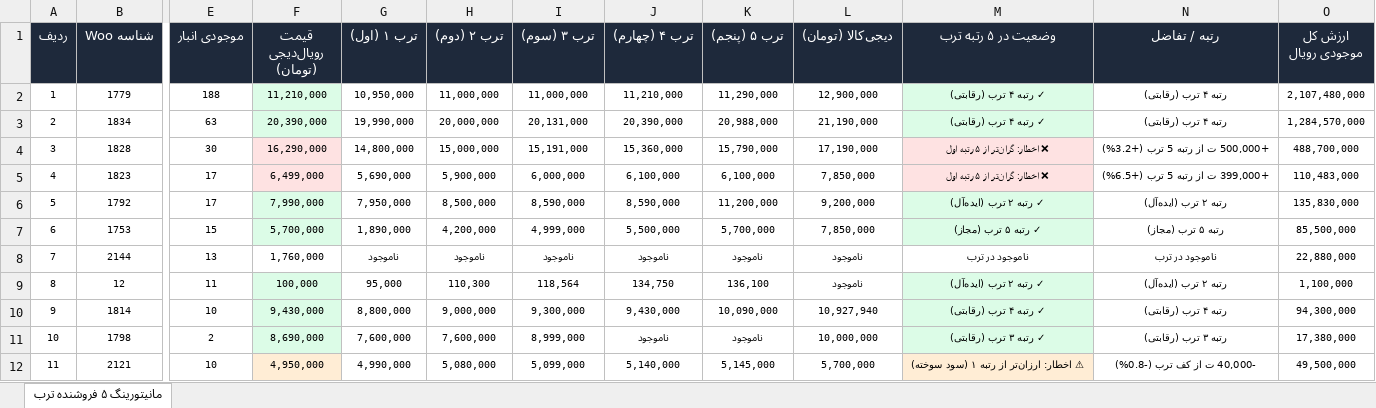
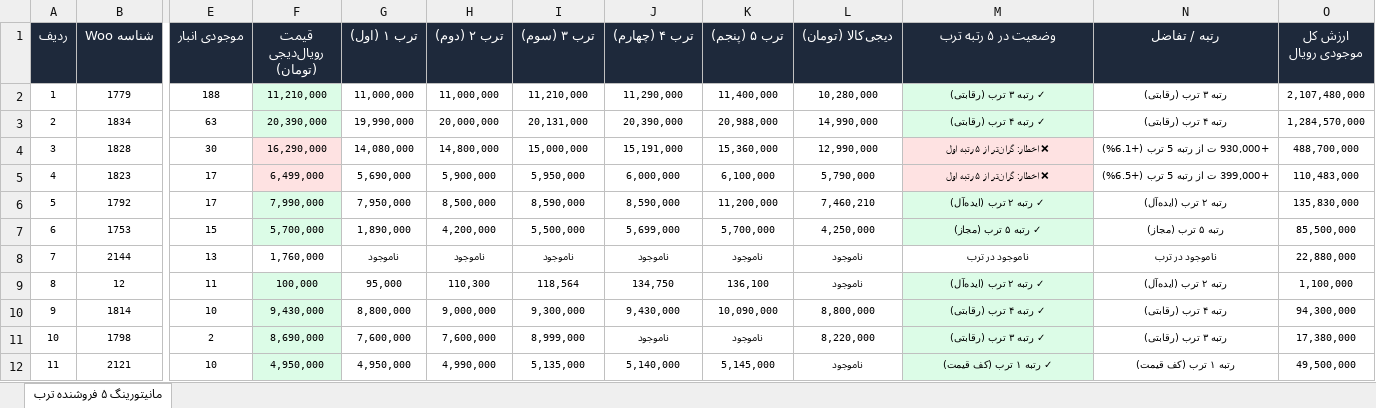
Before and after one commit to pouria-maleki/price-monitor, an Excel workbook: data/گزارش_انبار_قیمت_به_روز.xlsx, sheet مانیتورینگ ۵ فروشنده ترب, drawn as a sheet; only a part is shown, gaps mark what is left out; values as stored, in another font and other column widths than the file's, no borders; the diff covers the shown part only; the diff names each change by its address in the sheet, - before the commit and + after, or states it on an @@ line.

```diff
--- a/data/گزارش_انبار_قیمت_به_روز.xlsx (sheet مانیتورینگ ۵ فروشنده ترب)
+++ b/data/گزارش_انبار_قیمت_به_روز.xlsx (sheet مانیتورینگ ۵ فروشنده ترب)
-G2 (ترب ۱ (اول)): 10,950,000
+G2 (ترب ۱ (اول)): 11,000,000
-I2 (ترب ۳ (سوم)): 11,000,000
+I2 (ترب ۳ (سوم)): 11,210,000
-J2 (ترب ۴ (چهارم)): 11,210,000
+J2 (ترب ۴ (چهارم)): 11,290,000
-K2 (ترب ۵ (پنجم)): 11,290,000
+K2 (ترب ۵ (پنجم)): 11,400,000
-L2 (دیجی‌کالا (تومان)): 12,900,000
+L2 (دیجی‌کالا (تومان)): 10,280,000
-M2 (وضعیت در ۵ رتبه ترب): ✓ رتبه ۴ ترب (رقابتی)
+M2 (وضعیت در ۵ رتبه ترب): ✓ رتبه ۳ ترب (رقابتی)
-N2 (رتبه / تفاضل): رتبه ۴ ترب (رقابتی)
+N2 (رتبه / تفاضل): رتبه ۳ ترب (رقابتی)
-L3 (دیجی‌کالا (تومان)): 21,190,000
+L3 (دیجی‌کالا (تومان)): 14,990,000
-G4 (ترب ۱ (اول)): 14,800,000
+G4 (ترب ۱ (اول)): 14,080,000
-H4 (ترب ۲ (دوم)): 15,000,000
+H4 (ترب ۲ (دوم)): 14,800,000
-I4 (ترب ۳ (سوم)): 15,191,000
+I4 (ترب ۳ (سوم)): 15,000,000
-J4 (ترب ۴ (چهارم)): 15,360,000
+J4 (ترب ۴ (چهارم)): 15,191,000
-K4 (ترب ۵ (پنجم)): 15,790,000
+K4 (ترب ۵ (پنجم)): 15,360,000
-L4 (دیجی‌کالا (تومان)): 17,190,000
+L4 (دیجی‌کالا (تومان)): 12,990,000
-N4 (رتبه / تفاضل): +500,000 ت از رتبه 5 ترب (+3.2%)
+N4 (رتبه / تفاضل): +930,000 ت از رتبه 5 ترب (+6.1%)
-I5 (ترب ۳ (سوم)): 6,000,000
+I5 (ترب ۳ (سوم)): 5,950,000
-J5 (ترب ۴ (چهارم)): 6,100,000
+J5 (ترب ۴ (چهارم)): 6,000,000
-L5 (دیجی‌کالا (تومان)): 7,850,000
+L5 (دیجی‌کالا (تومان)): 5,790,000
-L6 (دیجی‌کالا (تومان)): 9,200,000
+L6 (دیجی‌کالا (تومان)): 7,460,210
-I7 (ترب ۳ (سوم)): 4,999,000
+I7 (ترب ۳ (سوم)): 5,500,000
-J7 (ترب ۴ (چهارم)): 5,500,000
+J7 (ترب ۴ (چهارم)): 5,699,000
-L7 (دیجی‌کالا (تومان)): 7,850,000
+L7 (دیجی‌کالا (تومان)): 4,250,000
-L10 (دیجی‌کالا (تومان)): 10,927,940
+L10 (دیجی‌کالا (تومان)): 8,800,000
-L11 (دیجی‌کالا (تومان)): 10,000,000
+L11 (دیجی‌کالا (تومان)): 8,220,000
-F12 fill: #FFEDD5
+F12 fill: #DCFCE7
-G12 (ترب ۱ (اول)): 4,990,000
+G12 (ترب ۱ (اول)): 4,950,000
-H12 (ترب ۲ (دوم)): 5,080,000
+H12 (ترب ۲ (دوم)): 4,990,000
-I12 (ترب ۳ (سوم)): 5,099,000
+I12 (ترب ۳ (سوم)): 5,135,000
-L12 (دیجی‌کالا (تومان)): 5,700,000
+L12 (دیجی‌کالا (تومان)): ناموجود
-M12 (وضعیت در ۵ رتبه ترب): ⚠ اخطار: ارزان‌تر از رتبه ۱ (سود سوخته)
+M12 (وضعیت در ۵ رتبه ترب): ✓ رتبه ۱ ترب (کف قیمت)
-M12 fill: #FFEDD5
+M12 fill: #DCFCE7
-N12 (رتبه / تفاضل): -40,000 ت از کف ترب (-0.8%)
+N12 (رتبه / تفاضل): رتبه ۱ ترب (کف قیمت)
```
Also changed, not shown: 93 edited cells and cell formats elsewhere in this sheet, frontend/public/data/گزارش_انبار_قیمت_به_روز.xlsx, گزارش_انبار_قیمت_به_روز.xlsx, 4 other files.
